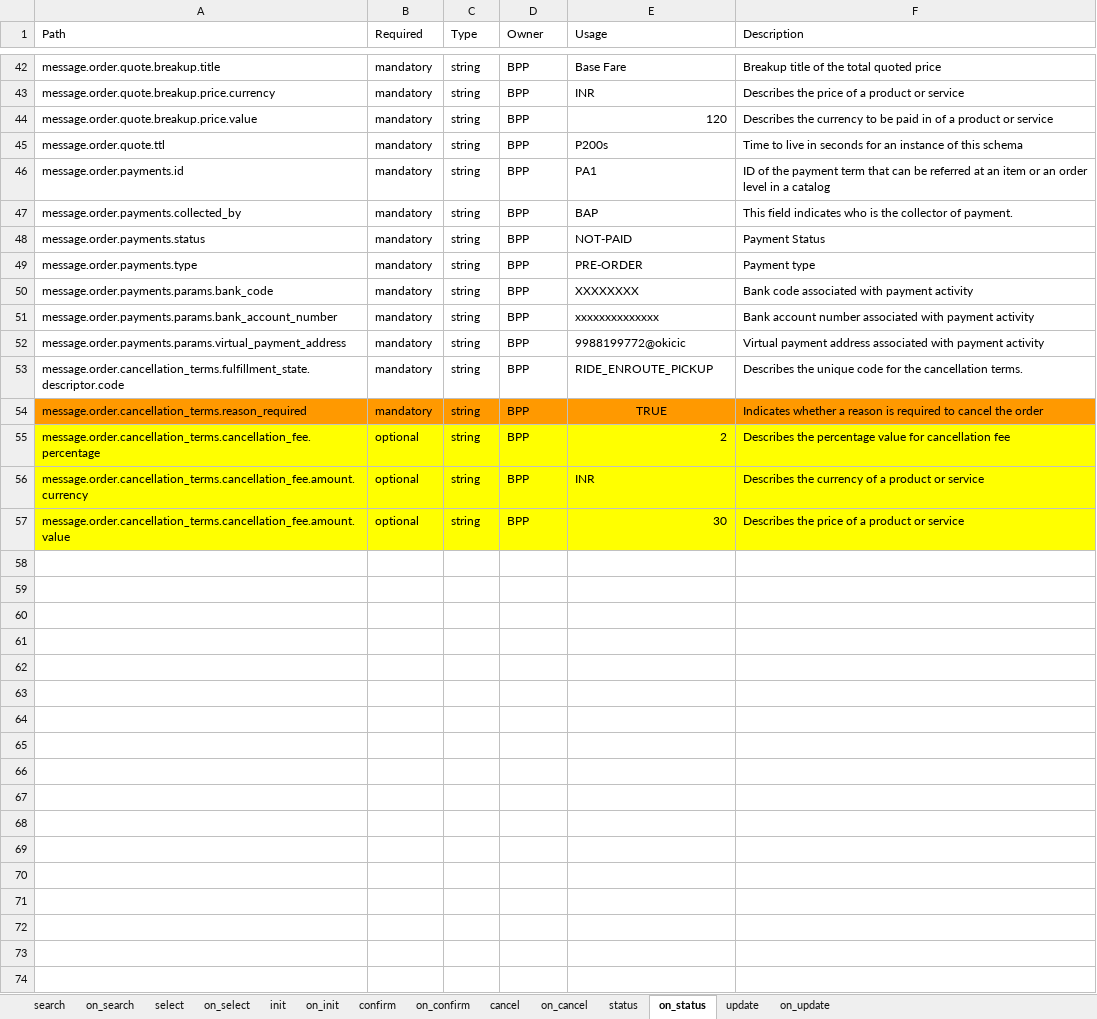
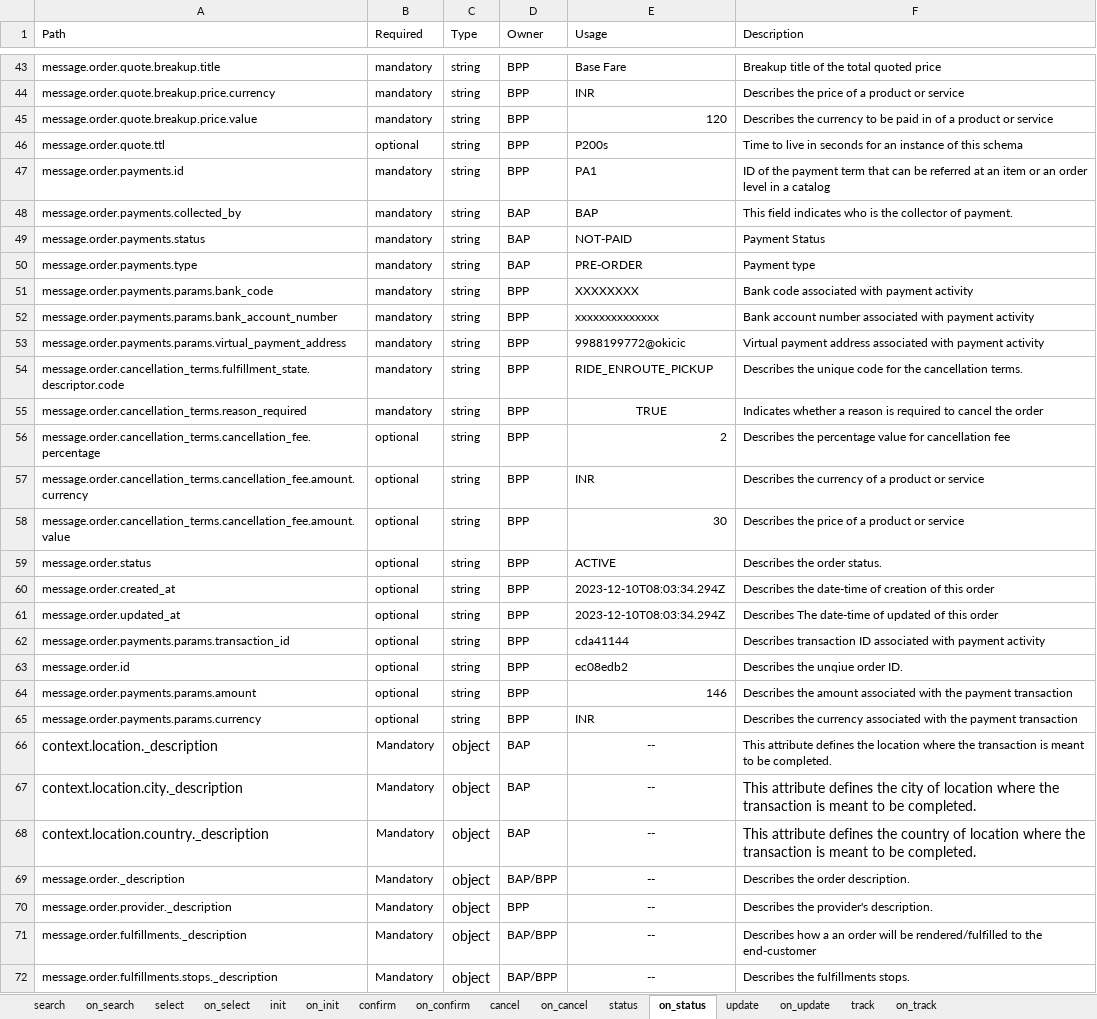
Before and after one commit to ONDC-Official/mobility-specification, an Excel workbook: api/components/attributes/on-demand_attributes_updated.xlsx, sheet on_status, drawn as a sheet; only a part is shown, gaps mark what is left out; values as stored, in another font and other column widths than the file's, no borders; charts and pictures not drawn; addresses are those after the commit; the diff covers the shown part only; the diff names each change by its address in the sheet, - before the commit and + after, or states it on an @@ line.

Commit message:
fix: updated attributes sheet

```diff
--- a/api/components/attributes/on-demand_attributes_updated.xlsx (sheet on_status)
+++ b/api/components/attributes/on-demand_attributes_updated.xlsx (sheet on_status)
+sheet tab: track
+sheet tab: on_track
-B46 (Required): mandatory
+B46 (Required): optional
-D48:D50 (Owner): BPP
+D48:D50 (Owner): BAP
-A55:F55 fill: #FF9900
+A55:F55 fill: none
-A56:F58 fill: #FFFF00
+A56:F58 fill: none
+row 59: message.order.status | optional | string | BPP | ACTIVE | Describes the order status.
+row 60: message.order.created_at | optional | string | BPP | 2023-12-10T08:03:34.294Z | Describes the date-time of creation of this order
+row 61: message.order.updated_at | optional | string | BPP | 2023-12-10T08:03:34.294Z | Describes The date-time of updated of this order
+row 62: message.order.payments.params.transaction_id | optional | string | BPP | cda41144 | Describes transaction ID associated with payment activity
+row 63: message.order.id | optional | string | BPP | ec08edb2 | Describes the unqiue order ID.
+row 64: message.order.payments.params.amount | optional | string | BPP | 146 | Describes the amount associated with the payment transaction
+row 65: message.order.payments.params.currency | optional | string | BPP | INR | Describes the currency associated with the payment transaction
+row 66: context.location._description | Mandatory | object | BAP | -- | This attribute defines the location where the transaction is meant to be completed.
+row 67: context.location.city._description | Mandatory | object | BAP | -- | This attribute defines the city of location where the transaction is meant to be completed.
+row 68: context.location.country._description | Mandatory | object | BAP | -- | This attribute defines the country of location where the transaction is meant to be completed.
+row 69: message.order._description | Mandatory | object | BAP/BPP | -- | Describes the order description.
+row 70: message.order.provider._description | Mandatory | object | BPP | -- | Describes the provider's description.
+row 71: message.order.fulfillments._description | Mandatory | object | BAP/BPP | -- | Describes how a an order will be rendered/fulfilled to the end-customer
+row 72: message.order.fulfillments.stops._description | Mandatory | object | BAP/BPP | -- | Describes the fulfillments stops.
```
Also changed, not shown: 20 added rows and 1 edited cell elsewhere in this sheet, sheet on_cancel, sheet on_update, sheet on_confirm, sheet on_init, sheet init, sheet confirm, 7 more sheets, charts or pictures, 4 other files.
